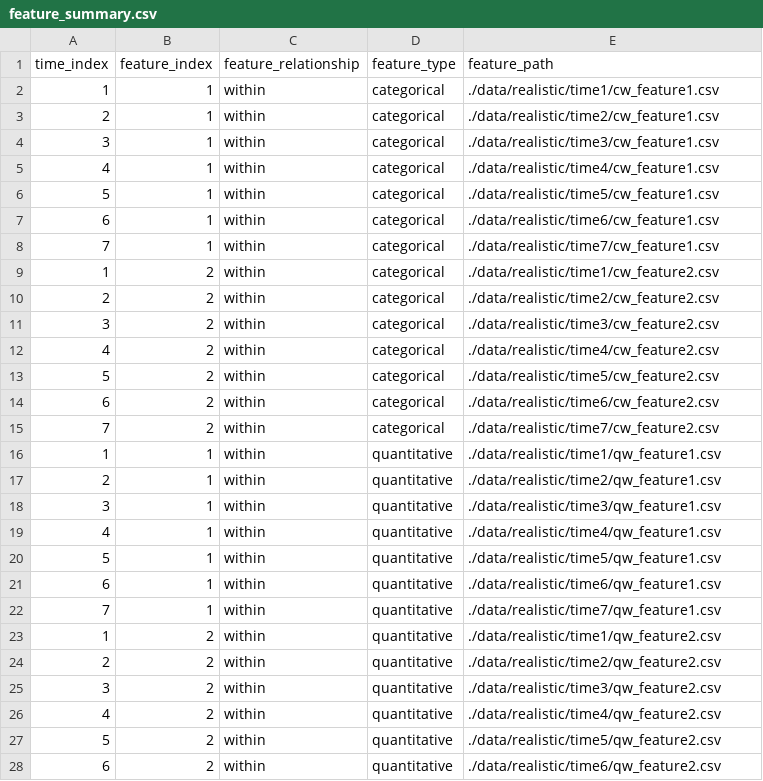
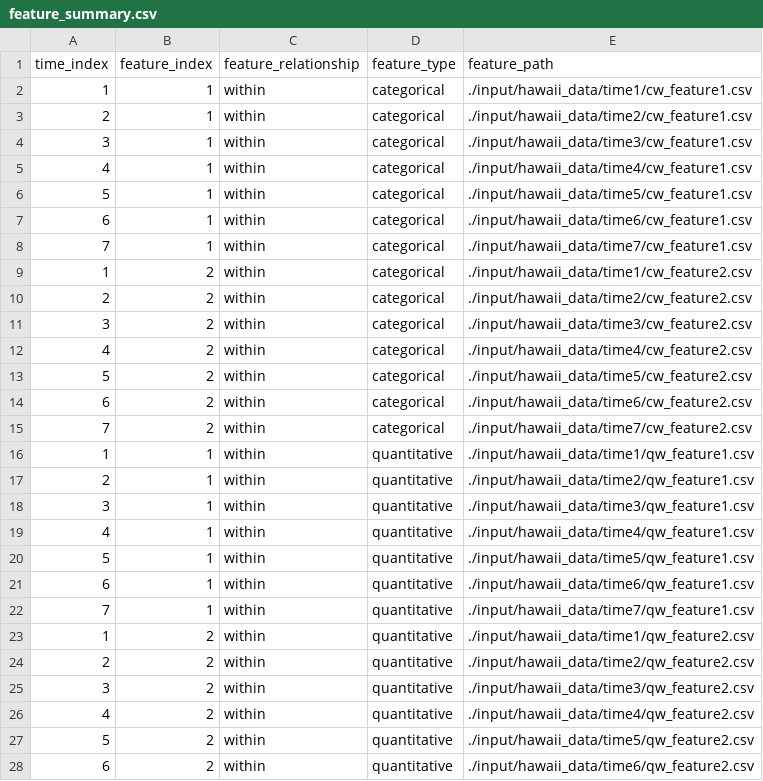
Before and after one commit to hawaiian-plant-biogeography/fig_tools, a CSV file: input/hawaii_data/feature_summary.csv, drawn as a sheet; only a part is shown; the diff covers the shown part only.

Commit message:
feature vs time heatmap

```diff
--- a/input/hawaii_data/feature_summary.csv
+++ b/input/hawaii_data/feature_summary.csv
@@ -1,28 +1,28 @@
 time_index,feature_index,feature_relationship,feature_type,feature_path
-1,1,within,categorical,./data/realistic/time1/cw_feature1.csv
-2,1,within,categorical,./data/realistic/time2/cw_feature1.csv
-3,1,within,categorical,./data/realistic/time3/cw_feature1.csv
-4,1,within,categorical,./data/realistic/time4/cw_feature1.csv
-5,1,within,categorical,./data/realistic/time5/cw_feature1.csv
-6,1,within,categorical,./data/realistic/time6/cw_feature1.csv
-7,1,within,categorical,./data/realistic/time7/cw_feature1.csv
-1,2,within,categorical,./data/realistic/time1/cw_feature2.csv
-2,2,within,categorical,./data/realistic/time2/cw_feature2.csv
-3,2,within,categorical,./data/realistic/time3/cw_feature2.csv
-4,2,within,categorical,./data/realistic/time4/cw_feature2.csv
-5,2,within,categorical,./data/realistic/time5/cw_feature2.csv
-6,2,within,categorical,./data/realistic/time6/cw_feature2.csv
-7,2,within,categorical,./data/realistic/time7/cw_feature2.csv
-1,1,within,quantitative,./data/realistic/time1/qw_feature1.csv
-2,1,within,quantitative,./data/realistic/time2/qw_feature1.csv
-3,1,within,quantitative,./data/realistic/time3/qw_feature1.csv
-4,1,within,quantitative,./data/realistic/time4/qw_feature1.csv
-5,1,within,quantitative,./data/realistic/time5/qw_feature1.csv
-6,1,within,quantitative,./data/realistic/time6/qw_feature1.csv
-7,1,within,quantitative,./data/realistic/time7/qw_feature1.csv
-1,2,within,quantitative,./data/realistic/time1/qw_feature2.csv
-2,2,within,quantitative,./data/realistic/time2/qw_feature2.csv
-3,2,within,quantitative,./data/realistic/time3/qw_feature2.csv
-4,2,within,quantitative,./data/realistic/time4/qw_feature2.csv
-5,2,within,quantitative,./data/realistic/time5/qw_feature2.csv
-6,2,within,quantitative,./data/realistic/time6/qw_feature2.csv
+1,1,within,categorical,./input/hawaii_data/time1/cw_feature1.csv
+2,1,within,categorical,./input/hawaii_data/time2/cw_feature1.csv
+3,1,within,categorical,./input/hawaii_data/time3/cw_feature1.csv
+4,1,within,categorical,./input/hawaii_data/time4/cw_feature1.csv
+5,1,within,categorical,./input/hawaii_data/time5/cw_feature1.csv
+6,1,within,categorical,./input/hawaii_data/time6/cw_feature1.csv
+7,1,within,categorical,./input/hawaii_data/time7/cw_feature1.csv
+1,2,within,categorical,./input/hawaii_data/time1/cw_feature2.csv
+2,2,within,categorical,./input/hawaii_data/time2/cw_feature2.csv
+3,2,within,categorical,./input/hawaii_data/time3/cw_feature2.csv
+4,2,within,categorical,./input/hawaii_data/time4/cw_feature2.csv
+5,2,within,categorical,./input/hawaii_data/time5/cw_feature2.csv
+6,2,within,categorical,./input/hawaii_data/time6/cw_feature2.csv
+7,2,within,categorical,./input/hawaii_data/time7/cw_feature2.csv
+1,1,within,quantitative,./input/hawaii_data/time1/qw_feature1.csv
+2,1,within,quantitative,./input/hawaii_data/time2/qw_feature1.csv
+3,1,within,quantitative,./input/hawaii_data/time3/qw_feature1.csv
+4,1,within,quantitative,./input/hawaii_data/time4/qw_feature1.csv
+5,1,within,quantitative,./input/hawaii_data/time5/qw_feature1.csv
+6,1,within,quantitative,./input/hawaii_data/time6/qw_feature1.csv
+7,1,within,quantitative,./input/hawaii_data/time7/qw_feature1.csv
+1,2,within,quantitative,./input/hawaii_data/time1/qw_feature2.csv
+2,2,within,quantitative,./input/hawaii_data/time2/qw_feature2.csv
+3,2,within,quantitative,./input/hawaii_data/time3/qw_feature2.csv
+4,2,within,quantitative,./input/hawaii_data/time4/qw_feature2.csv
+5,2,within,quantitative,./input/hawaii_data/time5/qw_feature2.csv
+6,2,within,quantitative,./input/hawaii_data/time6/qw_feature2.csv
```
Also changed, not shown: 29 edited cells elsewhere in this file, 16 other files.
